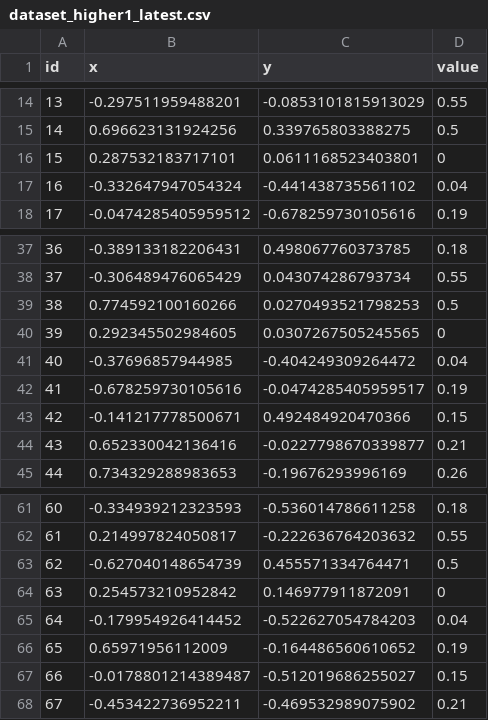
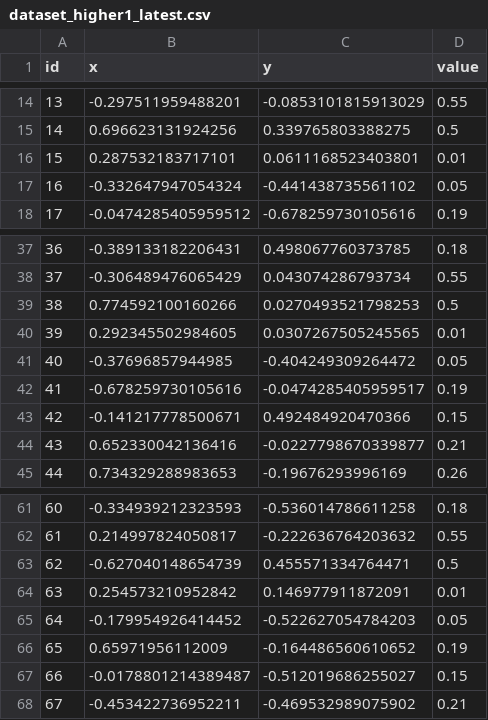
Before and after one commit to QQism/master-thesis-code, a CSV file: Assets/Datasets/dataset_higher1_latest.csv, drawn as a sheet; only a part is shown, gaps mark what is left out.

```diff
--- a/Assets/Datasets/dataset_higher1_latest.csv
+++ b/Assets/Datasets/dataset_higher1_latest.csv
@@ -15,4 +15,4 @@ id,x,y,value
 14,0.696623131924256,0.339765803388275,0.5
-15,0.287532183717101,0.0611168523403801,0
-16,-0.332647947054324,-0.441438735561102,0.04
+15,0.287532183717101,0.0611168523403801,0.01
+16,-0.332647947054324,-0.441438735561102,0.05
 17,-0.0474285405959512,-0.678259730105616,0.19
@@ -39,4 +39,4 @@ id,x,y,value
 38,0.774592100160266,0.0270493521798253,0.5
-39,0.292345502984605,0.0307267505245565,0
-40,-0.37696857944985,-0.404249309264472,0.04
+39,0.292345502984605,0.0307267505245565,0.01
+40,-0.37696857944985,-0.404249309264472,0.05
 41,-0.678259730105616,-0.0474285405959517,0.19
@@ -63,4 +63,4 @@ id,x,y,value
 62,-0.627040148654739,0.455571334764471,0.5
-63,0.254573210952842,0.146977911872091,0
-64,-0.179954926414452,-0.522627054784203,0.04
+63,0.254573210952842,0.146977911872091,0.01
+64,-0.179954926414452,-0.522627054784203,0.05
 65,0.65971956112009,-0.164486560610652,0.19
```
Also changed, not shown: 4 other files.
